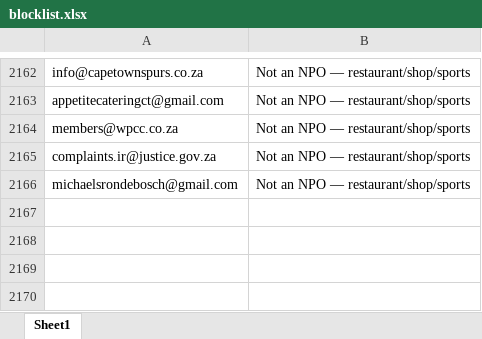
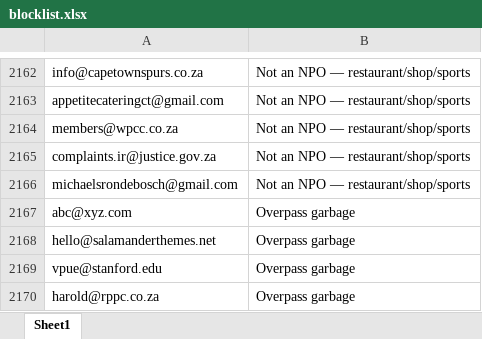
Before and after one commit to MareanaNsuku/community-service-outreach, an Excel workbook: results/blocklist.xlsx, sheet Sheet1, drawn as a sheet; only a part is shown, gaps mark what is left out; values as stored, in another font and other column widths than the file's, no borders; the diff names each change by its address in the sheet, - before the commit and + after, or states it on an @@ line.

```diff
--- a/results/blocklist.xlsx (sheet Sheet1)
+++ b/results/blocklist.xlsx (sheet Sheet1)
+row 2167: abc@xyz.com | Overpass garbage
+row 2168: hello@salamanderthemes.net | Overpass garbage
+row 2169: vpue@stanford.edu | Overpass garbage
+row 2170: harold@rppc.co.za | Overpass garbage
```
Also changed, not shown: results/master_contacts.xlsx, 1 other file.
